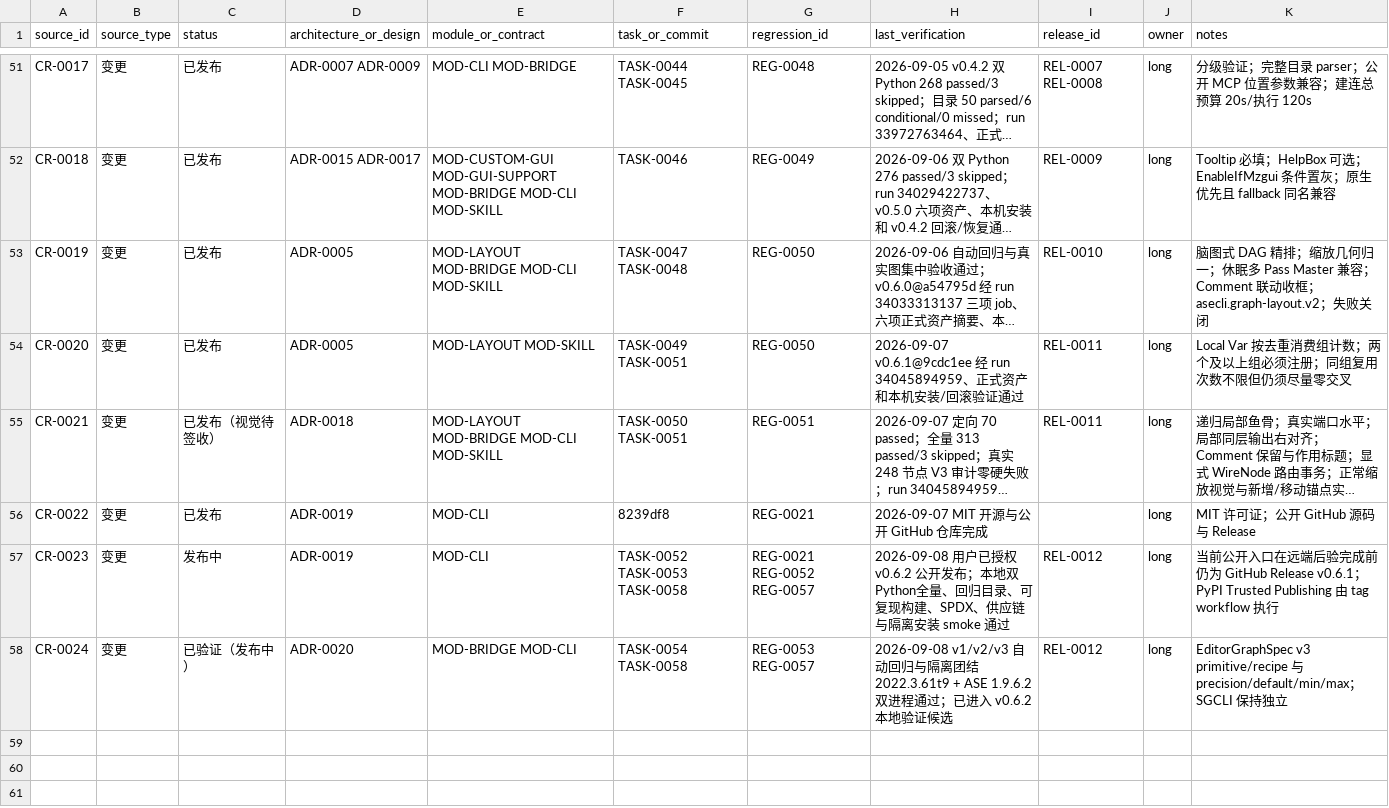
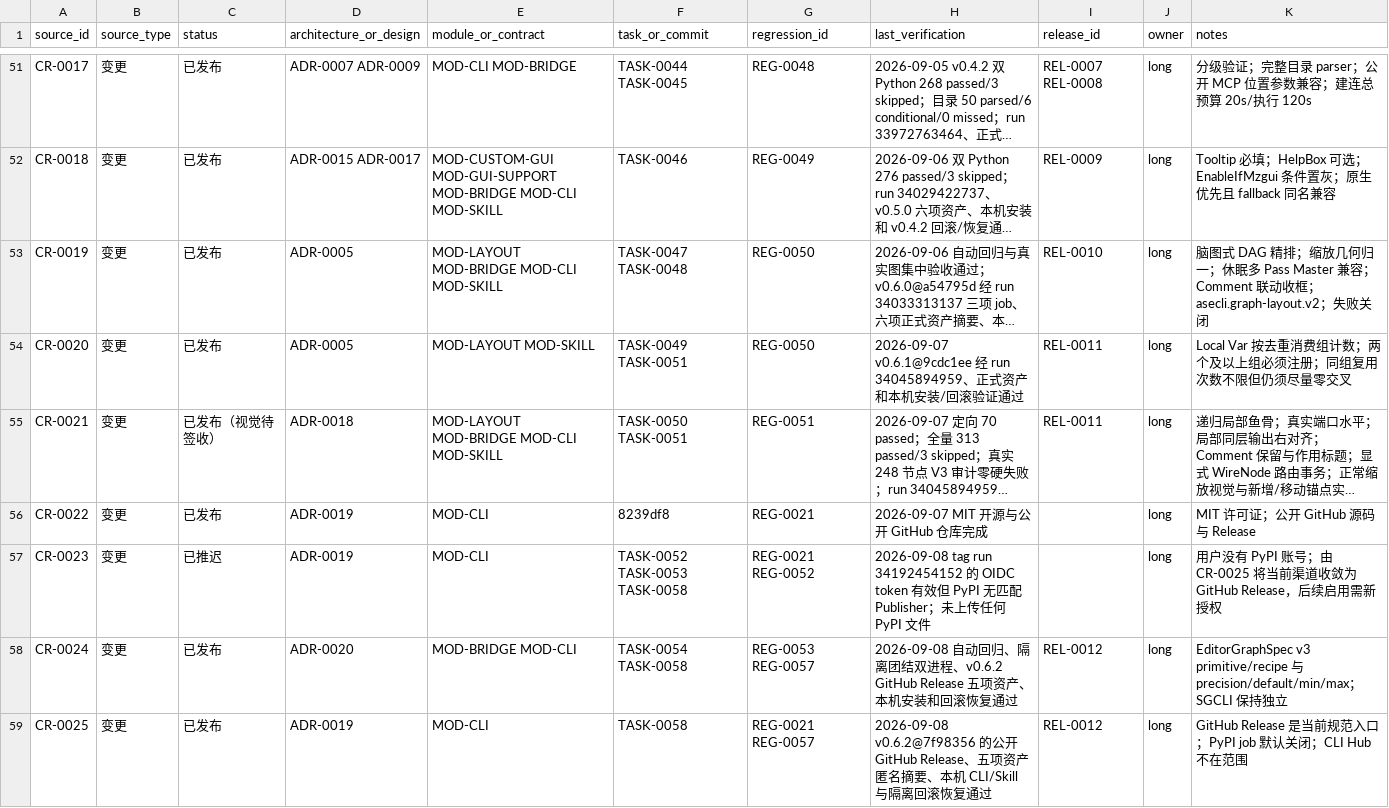
Before and after one commit to seeseeczl/ASECLI, a CSV file: docs/00-governance/traceability.csv, drawn as a sheet; only a part is shown, gaps mark what is left out; long unchanged cells end in …; the diff names each change by its address in the sheet, - before the commit and + after, or states it on an @@ line.

Commit message:
TASK-0058: record GitHub Release v0.6.2

```diff
--- a/docs/00-governance/traceability.csv
+++ b/docs/00-governance/traceability.csv
-C57 (status): 发布中
+C57 (status): 已推迟
-G57 (regression_id): REG-0021 REG-0052 REG-0057
+G57 (regression_id): REG-0021 REG-0052
-H57 (last_verification): 2026-09-08 用户已授权 v0.6.2 公开发布；本地双 Python全量、回归目录、可复现构建、SPDX、供应链与隔离安装 smoke 通过
+H57 (last_verification): 2026-09-08 tag run 34192454152 的 OIDC token 有效但 PyPI 无匹配 Publisher；未上传任何 PyPI 文件
-I57 (release_id): REL-0012
+I57 (release_id): (empty)
-K57 (notes): 当前公开入口在远端后验完成前仍为 GitHub Release v0.6.1；PyPI Trusted Publishing 由 tag workflow 执行
+K57 (notes): 用户没有 PyPI 账号；由 CR-0025 将当前渠道收敛为 GitHub Release，后续启用需新授权
-C58 (status): 已验证（发布中）
+C58 (status): 已发布
-H58 (last_verification): 2026-09-08 v1/v2/v3 自动回归与隔离团结 2022.3.61t9 + ASE 1.9.6.2 双进程通过；已进入 v0.6.2 本地验证候选
+H58 (last_verification): 2026-09-08 自动回归、隔离团结双进程、v0.6.2 GitHub Release 五项资产、本机安装和回滚恢复通过
+row 59: CR-0025 | 变更 | 已发布 | ADR-0019 | MOD-CLI | TASK-0058 | REG-0021 REG-0057 | 2026-09-08 v0.6.2@7f98356 的公开 GitHub Release、五项资产匿名摘要、本机 CLI/Skill 与隔离回滚恢复通过 | REL-0012 | long | GitHub Release 是当前规范入口；PyPI job 默认关闭；CLI Hub 不在范围
```
Also changed, not shown: 15 other files.
